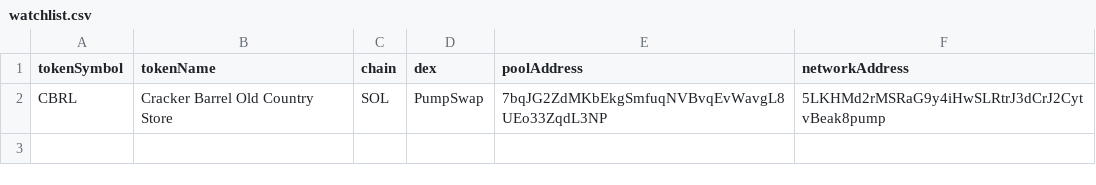
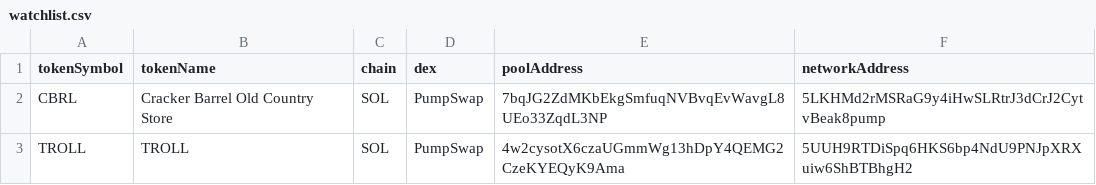
Before and after one commit to snogcel/geckoterminal_collector, a CSV file: specs/watchlist.csv, drawn as a sheet.

Commit message:
Implement Data Flow Fix

```diff
--- a/specs/watchlist.csv
+++ b/specs/watchlist.csv
@@ -2 +2,2 @@ tokenSymbol,tokenName,chain,dex,poolAddress,networkAddress
 "CBRL","Cracker Barrel Old Country Store","SOL","PumpSwap","7bqJG2ZdMKbEkgSmfuqNVBvqEvWavgL8UEo33ZqdL3NP","5LKHMd2rMSRaG9y4iHwSLRtrJ3dCrJ2CytvBeak8pump"
+"TROLL","TROLL","SOL","PumpSwap","4w2cysotX6czaUGmmWg13hDpY4QEMG2CzeKYEQyK9Ama","5UUH9RTDiSpq6HKS6bp4NdU9PNJpXRXuiw6ShBTBhgH2"
```
Also changed, not shown: 14 other files.
